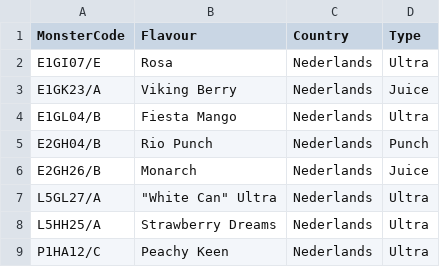
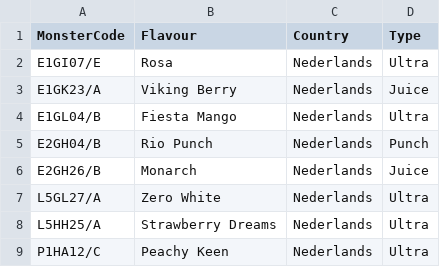
Before and after one commit to iuliabac/Fanta_Flavours, a CSV file: MonsterType.csv, drawn as a sheet.

Commit message:
Renamed the white can's name to the official name

```diff
--- a/MonsterType.csv
+++ b/MonsterType.csv
@@ -6,3 +6,3 @@ E2GH04/B,Rio Punch,Nederlands,Punch
 E2GH26/B,Monarch,Nederlands,Juice
-L5GL27/A,"""White Can"" Ultra",Nederlands,Ultra
+L5GL27/A,"Zero White",Nederlands,Ultra
 L5HH25/A,Strawberry Dreams,Nederlands,Ultra
```
